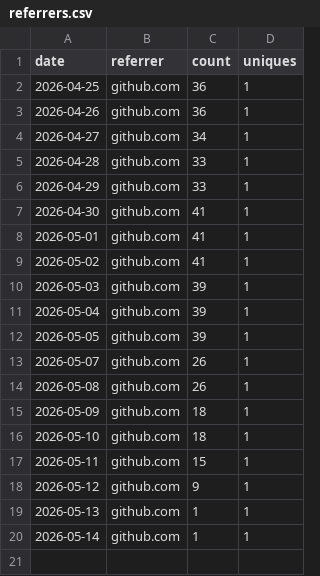
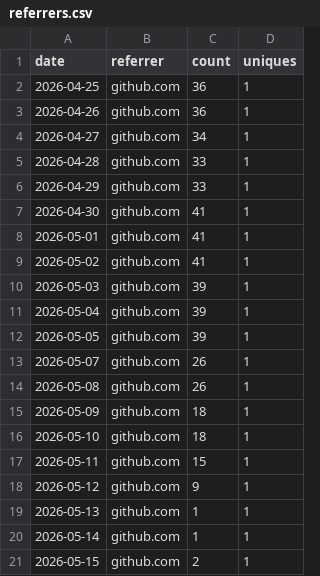
Before and after one commit to rojaslen/AISF-WEB, a CSV file: traffic/referrers.csv, drawn as a sheet.

```diff
--- a/traffic/referrers.csv
+++ b/traffic/referrers.csv
@@ -20 +20,2 @@ date,referrer,count,uniques
 2026-05-14,github.com,1,1
+2026-05-15,github.com,2,1
```
Also changed, not shown: traffic/clones.csv, traffic/paths.csv, 1 other file.
